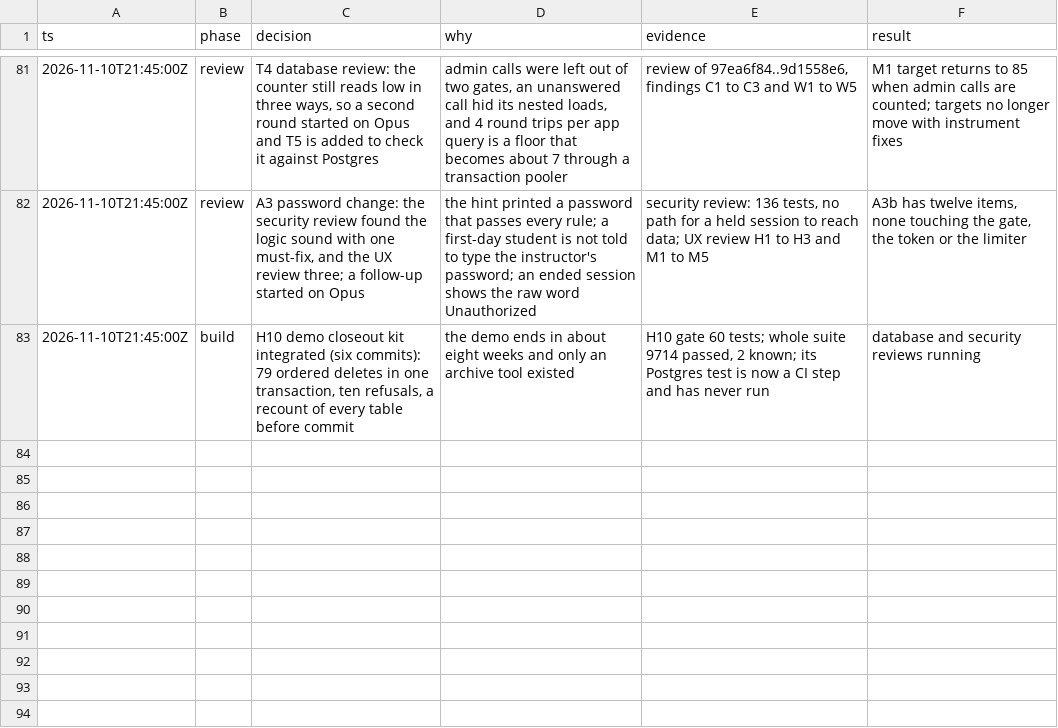
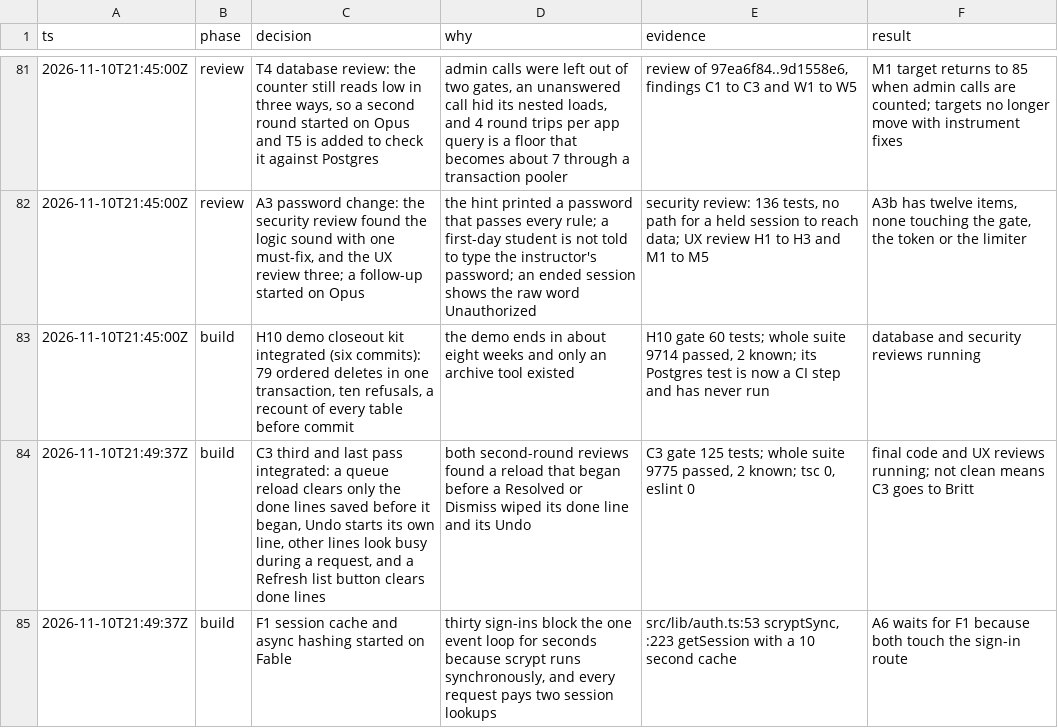
Before and after one commit to doclegg05/VisionQuest, a TSV file: decisions.tsv, drawn as a sheet; only a part is shown, gaps mark what is left out.

Commit message:
docs: log the C3 third pass and the F1 start

```diff
--- a/decisions.tsv
+++ b/decisions.tsv
@@ -83 +83,3 @@ ts	phase	decision	why	evidence	result
 2026-11-10T21:45:00Z	build	H10 demo closeout kit integrated (six commits): 79 ordered deletes in one transaction, ten refusals, a recount of every table before commit	the demo ends in about eight weeks and only an archive tool existed	H10 gate 60 tests; whole suite 9714 passed, 2 known; its Postgres test is now a CI step and has never run	database and security reviews running
+2026-11-10T21:49:37Z	build	C3 third and last pass integrated: a queue reload clears only the done lines saved before it began, Undo starts its own line, other lines look busy during a request, and a Refresh list button clears done lines	both second-round reviews found a reload that began before a Resolved or Dismiss wiped its done line and its Undo	C3 gate 125 tests; whole suite 9775 passed, 2 known; tsc 0, eslint 0	final code and UX reviews running; not clean means C3 goes to Britt
+2026-11-10T21:49:37Z	build	F1 session cache and async hashing started on Fable	thirty sign-ins block the one event loop for seconds because scrypt runs synchronously, and every request pays two session lookups	src/lib/auth.ts:53 scryptSync, :223 getSession with a 10 second cache	A6 waits for F1 because both touch the sign-in route
```
